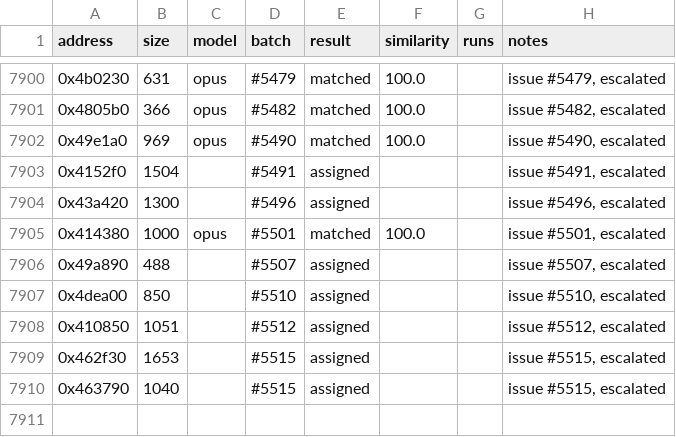
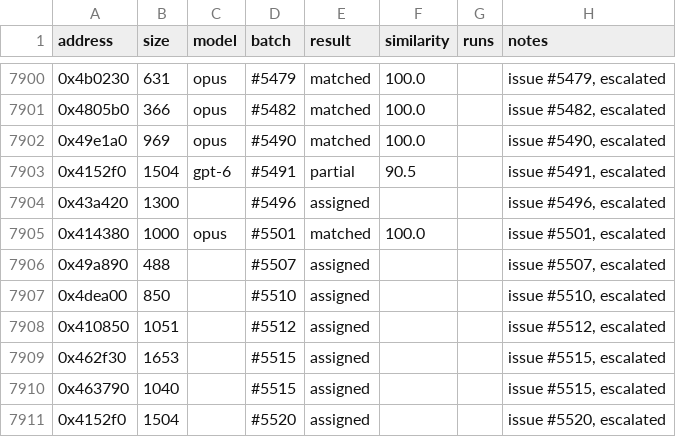
Before and after one commit to CubeB/byte-tactics, a CSV file: data/attempts.csv, drawn as a sheet; only a part is shown, gaps mark what is left out.

```diff
--- a/data/attempts.csv
+++ b/data/attempts.csv
@@ -7902,3 +7902,3 @@ address,size,model,batch,result,similarity,runs,notes
 0x49e1a0,969,opus,#5490,matched,100.0,,"issue #5490, escalated"
-0x4152f0,1504,,#5491,assigned,,,"issue #5491, escalated"
+0x4152f0,1504,gpt-6,#5491,partial,90.5,,"issue #5491, escalated"
 0x43a420,1300,,#5496,assigned,,,"issue #5496, escalated"
@@ -7910 +7910,2 @@ address,size,model,batch,result,similarity,runs,notes
 0x463790,1040,,#5515,assigned,,,"issue #5515, escalated"
+0x4152f0,1504,,#5520,assigned,,,"issue #5520, escalated"
```
Also changed, not shown: data/batches.csv, data/progress.csv, 1 other file.
